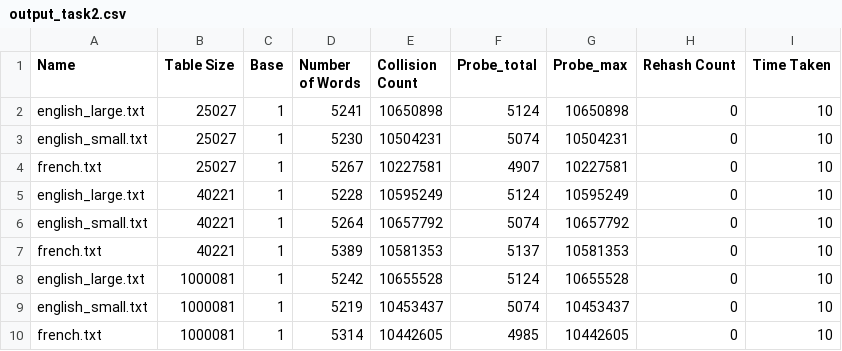
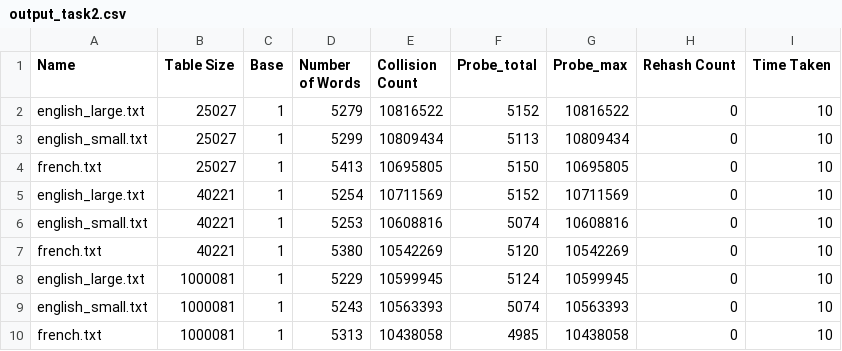
Before and after one commit to Spurtastic/FIT1008, a CSV file: Interview Prac 3/output_task2.csv, drawn as a sheet; only a part is shown; the diff covers the shown part only.

```diff
--- a/Interview Prac 3/output_task2.csv
+++ b/Interview Prac 3/output_task2.csv
@@ -1,10 +1,10 @@
 Name,Table Size,Base,Number of Words,Collision Count,Probe_total,Probe_max,Rehash Count,Time Taken
-english_large.txt,25027,1,5241,10650898,5124,10650898,0,10
-english_small.txt,25027,1,5230,10504231,5074,10504231,0,10
-french.txt,25027,1,5267,10227581,4907,10227581,0,10
-english_large.txt,40221,1,5228,10595249,5124,10595249,0,10
-english_small.txt,40221,1,5264,10657792,5074,10657792,0,10
-french.txt,40221,1,5389,10581353,5137,10581353,0,10
-english_large.txt,1000081,1,5242,10655528,5124,10655528,0,10
-english_small.txt,1000081,1,5219,10453437,5074,10453437,0,10
-french.txt,1000081,1,5314,10442605,4985,10442605,0,10
+english_large.txt,25027,1,5279,10816522,5152,10816522,0,10
+english_small.txt,25027,1,5299,10809434,5113,10809434,0,10
+french.txt,25027,1,5413,10695805,5150,10695805,0,10
+english_large.txt,40221,1,5254,10711569,5152,10711569,0,10
+english_small.txt,40221,1,5253,10608816,5074,10608816,0,10
+french.txt,40221,1,5380,10542269,5120,10542269,0,10
+english_large.txt,1000081,1,5229,10599945,5124,10599945,0,10
+english_small.txt,1000081,1,5243,10563393,5074,10563393,0,10
+french.txt,1000081,1,5313,10438058,4985,10438058,0,10
```
Also changed, not shown: 46 edited cells elsewhere in this file, 1 other file.
